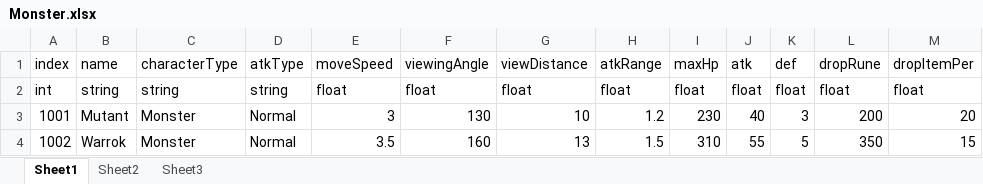
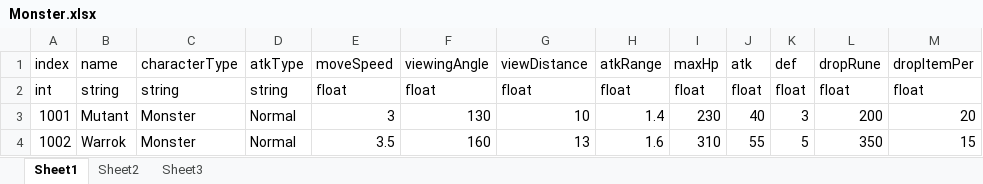
Before and after one commit to JYBDDD/FiniteSoul, an Excel workbook: Assets/Resources/Document/Excel/Monster.xlsx, sheet Sheet1, drawn as a sheet; only a part is shown; values as stored, in another font and other column widths than the file's, no borders; the diff names each change by its address in the sheet, - before the commit and + after, or states it on an @@ line.

```diff
--- a/Assets/Resources/Document/Excel/Monster.xlsx (sheet Sheet1)
+++ b/Assets/Resources/Document/Excel/Monster.xlsx (sheet Sheet1)
-H3: 1.2
+H3: 1.4
-H4: 1.5
+H4: 1.6
```
Also changed, not shown: 38 other files.
